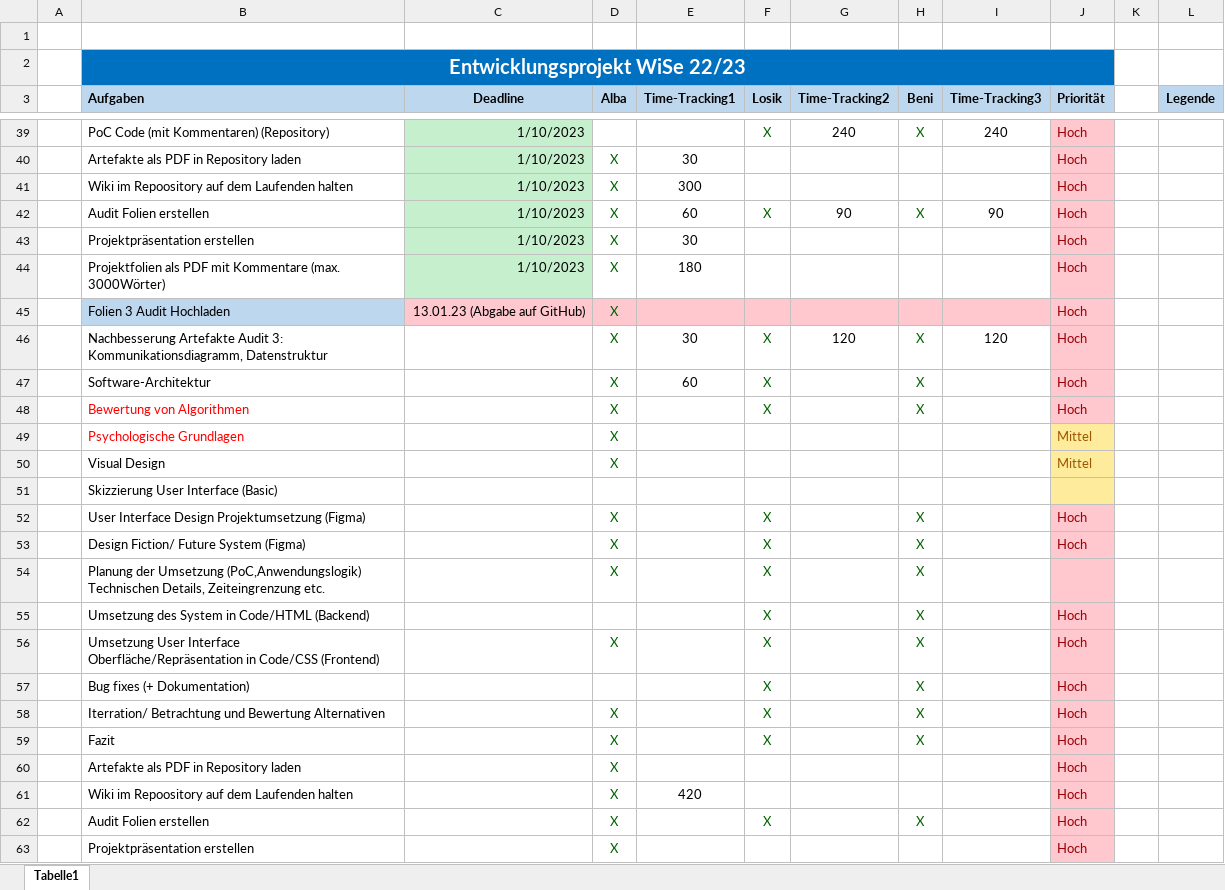
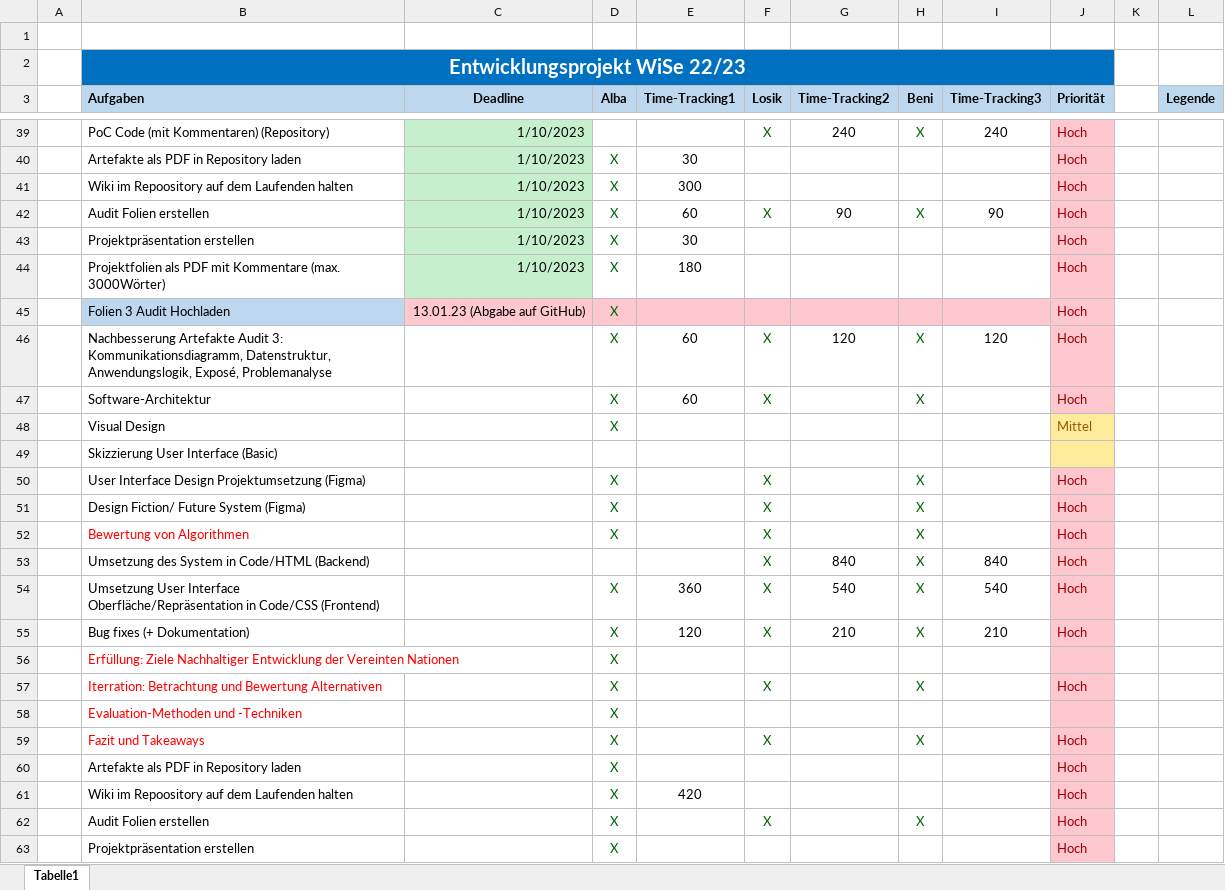
Before and after one commit to lamirkha/EPWS2223_Osaj_Sabetnia_Amir_Khanian, an Excel workbook: Artefakte/WS2223_Osaj_Sabetnia_AmirKhanian_Projektplan.xlsx, sheet Tabelle1, drawn as a sheet; only a part is shown, gaps mark what is left out; values as stored, in another font and other column widths than the file's, no borders; table styles not drawn; removed rows and columns are numbered as before the commit, all else as after; the diff covers the shown part only; the diff names each change by its address in the sheet, - before the commit and + after, or states it on an @@ line.

```diff
--- a/Artefakte/WS2223_Osaj_Sabetnia_AmirKhanian_Projektplan.xlsx (sheet Tabelle1)
+++ b/Artefakte/WS2223_Osaj_Sabetnia_AmirKhanian_Projektplan.xlsx (sheet Tabelle1)
-B46 (Aufgaben): …3: Kommunikationsdiagramm, Datenstruktur
+B46 (Aufgaben): …3: Kommunikationsdiagramm, Datenstruktur, Anwendungslogik, Exposé, Problemanalyse
-E46 (Time-Tracking1): 30
+E46 (Time-Tracking1): 60
-row 48:  | Bewertung von Algorithmen |  | X |  | X |  | X |  | Hoch
-row 49:  | Psychologische Grundlagen |  | X |  |  |  |  |  | Mittel
-B52 (Aufgaben): Planung der Umsetzung (PoC,Anwendungslogik) Technischen Details, Zeiteingrenzung etc.
+B52 (Aufgaben): Bewertung von Algorithmen
-B52 text colour: black
+B52 text colour: #FF0000
-J52 (Priorität): (empty)
+J52 (Priorität): Hoch
-G53 (Time-Tracking2): (empty)
+G53 (Time-Tracking2): 840
-I53 (Time-Tracking3): (empty)
+I53 (Time-Tracking3): 840
-E54 (Time-Tracking1): (empty)
+E54 (Time-Tracking1): 360
-G54 (Time-Tracking2): (empty)
+G54 (Time-Tracking2): 540
-I54 (Time-Tracking3): (empty)
+I54 (Time-Tracking3): 540
-D55 (Alba): (empty)
+D55 (Alba): X
-E55 (Time-Tracking1): (empty)
+E55 (Time-Tracking1): 120
-G55 (Time-Tracking2): (empty)
+G55 (Time-Tracking2): 210
-I55 (Time-Tracking3): (empty)
+I55 (Time-Tracking3): 210
+row 56:  | Erfüllung: Ziele Nachhaltiger Entwicklung der Vereinten Nationen |  | X
-B57 (Aufgaben): Iterration/ Betrachtung und…
+B57 (Aufgaben): Iterration: Betrachtung und…
-B57 text colour: black
+B57 text colour: #FF0000
+row 58:  | Evaluation-Methoden und -Techniken |  | X
-B59 (Aufgaben): Fazit
+B59 (Aufgaben): Fazit und Takeaways
-B59 text colour: black
+B59 text colour: #FF0000
```
Also changed, not shown: 18 added rows, 3 removed rows, 2 edited cells and cell formats elsewhere in this sheet, 2 other files.
